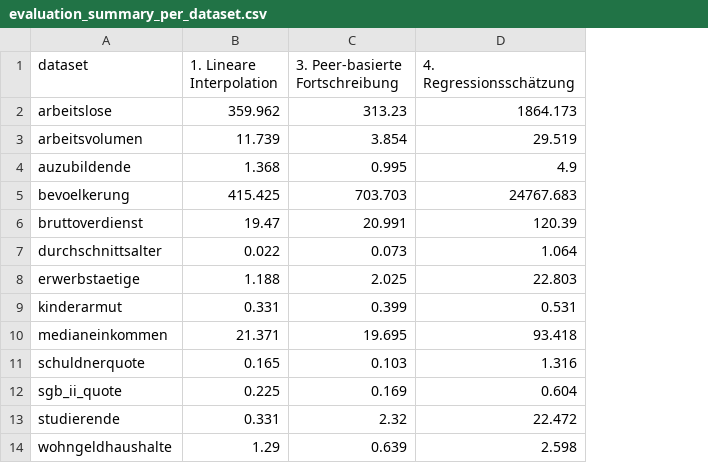
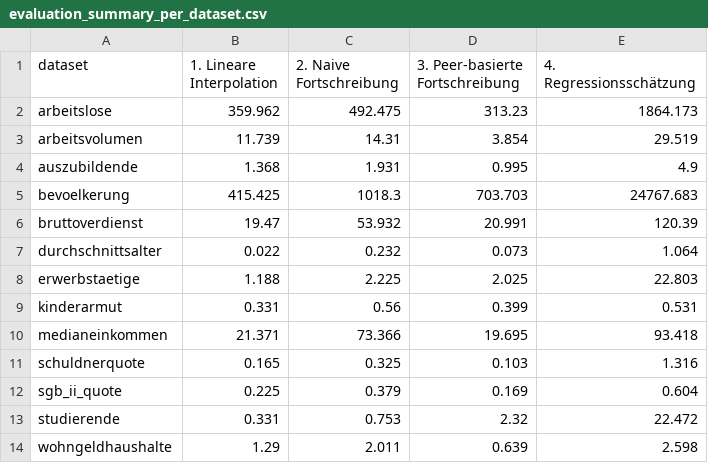
Before and after one commit to BjoernFuertges/Socioeconomic-Data, a CSV file: analysis/data-analysis/results/evaluation_summary_per_dataset.csv, drawn as a sheet; the diff names each change by its address in the sheet, - before the commit and + after, or states it on an @@ line.

```diff
--- a/analysis/data-analysis/results/evaluation_summary_per_dataset.csv
+++ b/analysis/data-analysis/results/evaluation_summary_per_dataset.csv
+column C (2. Naive Fortschreibung), rows 2-14: 492.475 | 14.31 | 1.931 | 1018.3 | 53.932 | 0.232 | 2.225 | 0.56 | 73.366 | 0.325 | 0.379 | 0.753 | 2.011
-A4 (dataset): auzubildende
+A4 (dataset): auszubildende
```
Also changed, not shown: analysis/data-analysis/results/demo_known_gaps.csv, analysis/data-analysis/results/evaluation_summary_overall.csv, 4 other files.
